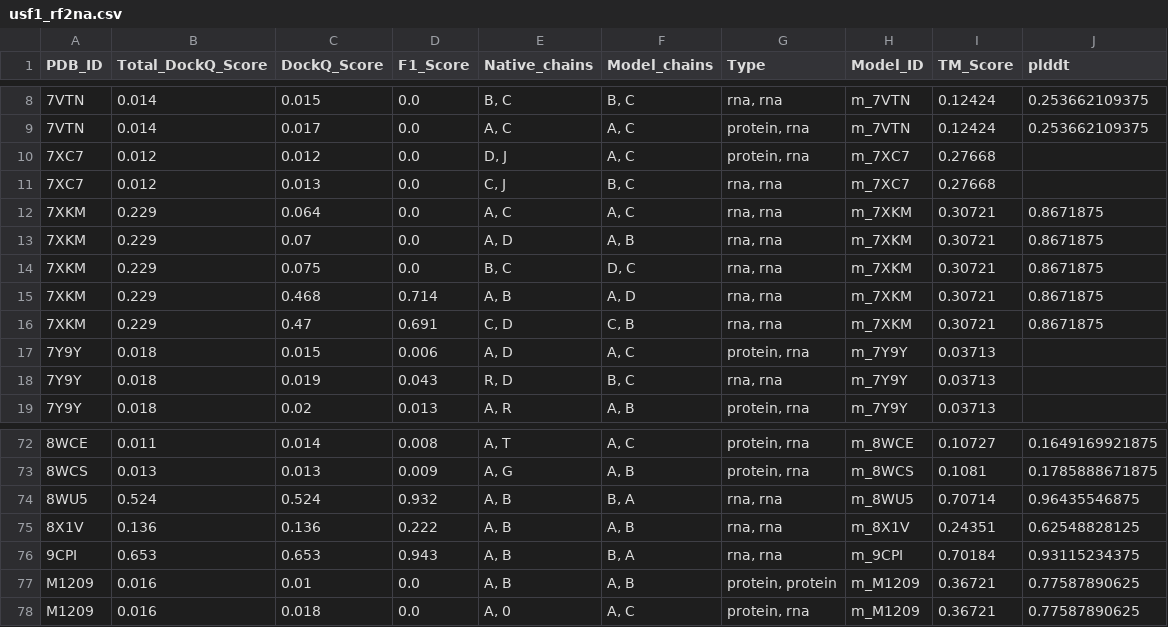
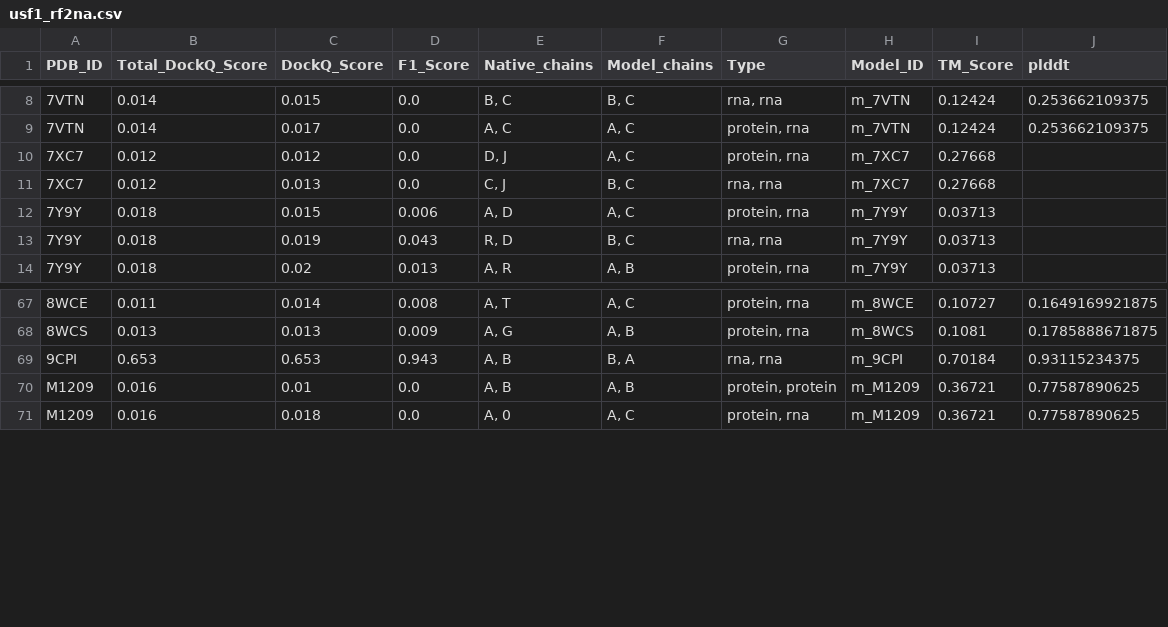
Before and after one commit to iammarcol/RNA-Benchmark, a CSV file: OUTPUTS/scores-complexes/usf1_rf2na.csv, drawn as a sheet; only a part is shown, gaps mark what is left out; the diff names each change by its address in the sheet, - before the commit and + after, or states it on an @@ line.

```diff
--- a/OUTPUTS/scores-complexes/usf1_rf2na.csv
+++ b/OUTPUTS/scores-complexes/usf1_rf2na.csv
-row 12: 7XKM | 0.229 | 0.064 | 0.0 | A, C | A, C | rna, rna | m_7XKM | 0.30721 | 0.8671875
-row 13: 7XKM | 0.229 | 0.07 | 0.0 | A, D | A, B | rna, rna | m_7XKM | 0.30721 | 0.8671875
-row 14: 7XKM | 0.229 | 0.075 | 0.0 | B, C | D, C | rna, rna | m_7XKM | 0.30721 | 0.8671875
-row 15: 7XKM | 0.229 | 0.468 | 0.714 | A, B | A, D | rna, rna | m_7XKM | 0.30721 | 0.8671875
-row 16: 7XKM | 0.229 | 0.47 | 0.691 | C, D | C, B | rna, rna | m_7XKM | 0.30721 | 0.8671875
-row 74: 8WU5 | 0.524 | 0.524 | 0.932 | A, B | B, A | rna, rna | m_8WU5 | 0.70714 | 0.96435546875
-row 75: 8X1V | 0.136 | 0.136 | 0.222 | A, B | A, B | rna, rna | m_8X1V | 0.24351 | 0.62548828125
```
Also changed, not shown: OUTPUTS/rank-csvs/af3_confidences_complexes.csv, OUTPUTS/rank-csvs/af3_confidences_single.csv, 27 other files.
